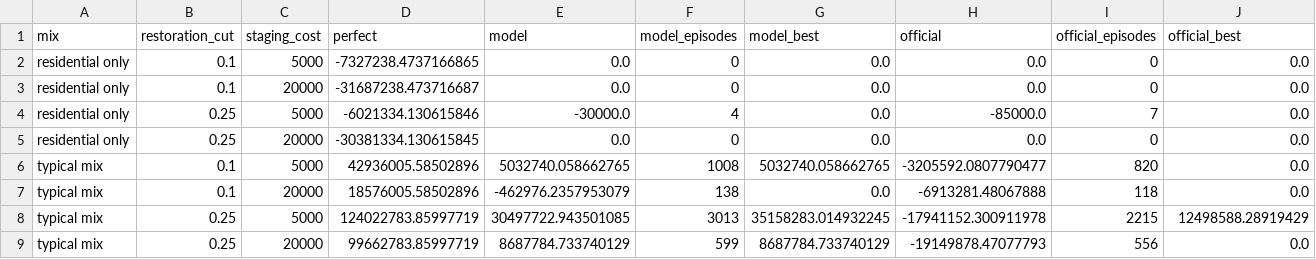
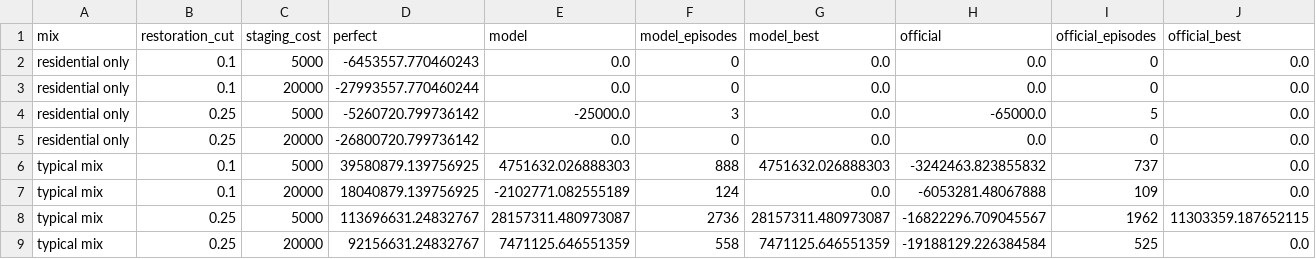
Before and after one commit to UgoBruzadin/storm-outage-risk, a CSV file: ml/results/value_hourly_2025.csv, drawn as a sheet.

```diff
--- a/ml/results/value_hourly_2025.csv
+++ b/ml/results/value_hourly_2025.csv
@@ -1,9 +1,9 @@
 mix,restoration_cut,staging_cost,perfect,model,model_episodes,model_best,official,official_episodes,official_best
-residential only,0.1,5000,-7327238.4737166865,0.0,0,0.0,0.0,0,0.0
-residential only,0.1,20000,-31687238.473716687,0.0,0,0.0,0.0,0,0.0
-residential only,0.25,5000,-6021334.130615846,-30000.0,4,0.0,-85000.0,7,0.0
-residential only,0.25,20000,-30381334.130615845,0.0,0,0.0,0.0,0,0.0
-typical mix,0.1,5000,42936005.58502896,5032740.058662765,1008,5032740.058662765,-3205592.0807790477,820,0.0
-typical mix,0.1,20000,18576005.58502896,-462976.2357953079,138,0.0,-6913281.48067888,118,0.0
-typical mix,0.25,5000,124022783.85997719,30497722.943501085,3013,35158283.014932245,-17941152.300911978,2215,12498588.28919429
-typical mix,0.25,20000,99662783.85997719,8687784.733740129,599,8687784.733740129,-19149878.47077793,556,0.0
+residential only,0.1,5000,-6453557.770460243,0.0,0,0.0,0.0,0,0.0
+residential only,0.1,20000,-27993557.770460244,0.0,0,0.0,0.0,0,0.0
+residential only,0.25,5000,-5260720.799736142,-25000.0,3,0.0,-65000.0,5,0.0
+residential only,0.25,20000,-26800720.799736142,0.0,0,0.0,0.0,0,0.0
+typical mix,0.1,5000,39580879.139756925,4751632.026888303,888,4751632.026888303,-3242463.823855832,737,0.0
+typical mix,0.1,20000,18040879.139756925,-2102771.082555189,124,0.0,-6053281.48067888,109,0.0
+typical mix,0.25,5000,113696631.24832767,28157311.480973087,2736,28157311.480973087,-16822296.709045567,1962,11303359.187652115
+typical mix,0.25,20000,92156631.24832767,7471125.646551359,558,7471125.646551359,-19188129.226384584,525,0.0
```
Also changed, not shown: ml/results/forecast_ensemble_2025.csv, ml/results/forecast_ensemble_bins_2025.csv, 22 other files.
